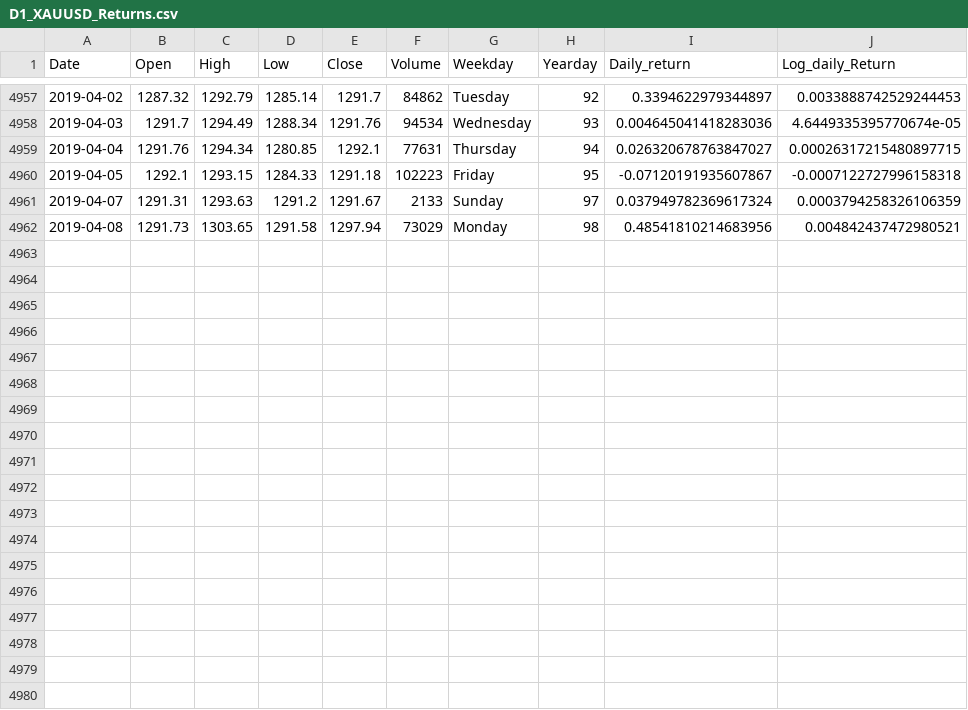
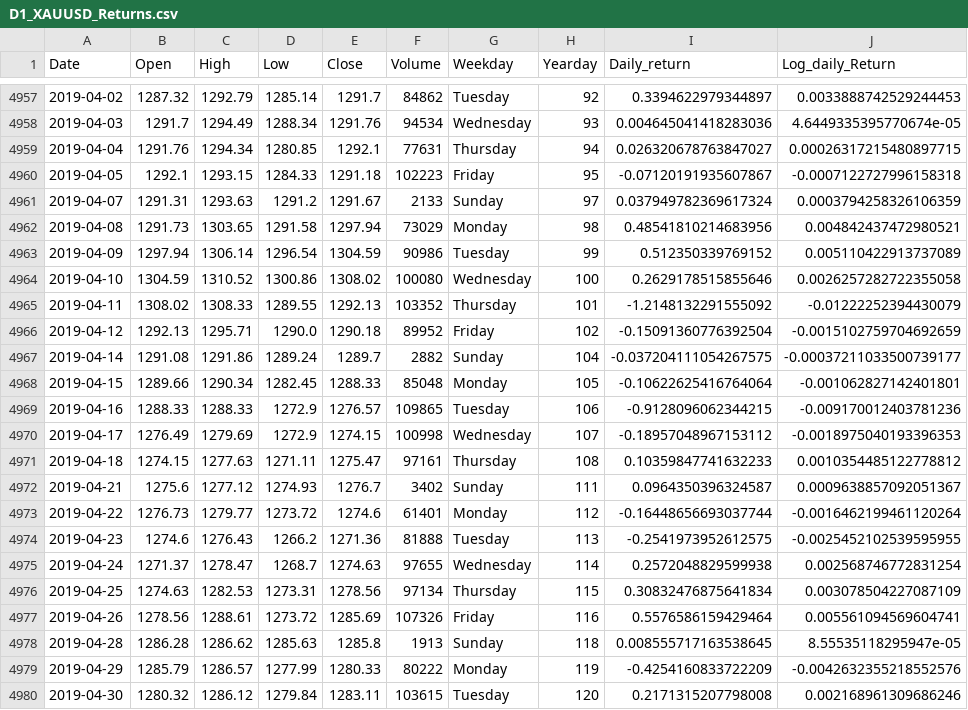
Before and after one commit to miguelbeca/data_science_projects, a CSV file: Capstone Project 2 - Gold Return Prediction/data/Analysis/D1_XAUUSD_Returns.csv, drawn as a sheet; only a part is shown, gaps mark what is left out.

```diff
--- a/Capstone Project 2 - Gold Return Prediction/data/Analysis/D1_XAUUSD_Returns.csv
+++ b/Capstone Project 2 - Gold Return Prediction/data/Analysis/D1_XAUUSD_Returns.csv
@@ -4962 +4962,19 @@ Date,Open,High,Low,Close,Volume,Weekday,Yearday,Daily_return,Log_daily_Return
 2019-04-08,1291.73,1303.65,1291.58,1297.94,73029,Monday,98,0.48541810214683956,0.004842437472980521
+2019-04-09,1297.94,1306.14,1296.54,1304.59,90986,Tuesday,99,0.512350339769152,0.005110422913737089
+2019-04-10,1304.59,1310.52,1300.86,1308.02,100080,Wednesday,100,0.2629178515855646,0.0026257282722355058
+2019-04-11,1308.02,1308.33,1289.55,1292.13,103352,Thursday,101,-1.2148132291555092,-0.01222252394430079
+2019-04-12,1292.13,1295.71,1290.0,1290.18,89952,Friday,102,-0.15091360776392504,-0.0015102759704692659
+2019-04-14,1291.08,1291.86,1289.24,1289.7,2882,Sunday,104,-0.037204111054267575,-0.00037211033500739177
+2019-04-15,1289.66,1290.34,1282.45,1288.33,85048,Monday,105,-0.10622625416764064,-0.001062827142401801
+2019-04-16,1288.33,1288.33,1272.9,1276.57,109865,Tuesday,106,-0.9128096062344215,-0.009170012403781236
+2019-04-17,1276.49,1279.69,1272.9,1274.15,100998,Wednesday,107,-0.18957048967153112,-0.0018975040193396353
+2019-04-18,1274.15,1277.63,1271.11,1275.47,97161,Thursday,108,0.10359847741632233,0.0010354485122778812
+2019-04-21,1275.6,1277.12,1274.93,1276.7,3402,Sunday,111,0.0964350396324587,0.0009638857092051367
+2019-04-22,1276.73,1279.77,1273.72,1274.6,61401,Monday,112,-0.16448656693037744,-0.0016462199461120264
+2019-04-23,1274.6,1276.43,1266.2,1271.36,81888,Tuesday,113,-0.2541973952612575,-0.0025452102539595955
+2019-04-24,1271.37,1278.47,1268.7,1274.63,97655,Wednesday,114,0.2572048829599938,0.002568746772831254
+2019-04-25,1274.63,1282.53,1273.31,1278.56,97134,Thursday,115,0.30832476875641834,0.003078504227087109
+2019-04-26,1278.56,1288.61,1273.72,1285.69,107326,Friday,116,0.5576586159429464,0.005561094569604741
+2019-04-28,1286.28,1286.62,1285.63,1285.8,1913,Sunday,118,0.008555717163538645,8.55535118295947e-05
+2019-04-29,1285.79,1286.57,1277.99,1280.33,80222,Monday,119,-0.4254160833722209,-0.0042632355218552576
+2019-04-30,1280.32,1286.12,1279.84,1283.11,103615,Tuesday,120,0.2171315207798008,0.002168961309686246
```
Also changed, not shown: Capstone Project 2 - Gold Return Prediction/data/Analysis/D1_XAUUSD_Clean.csv, Capstone Project 2 - Gold Return Prediction/data/D1_XAUUSD.csv, 24 other files.
